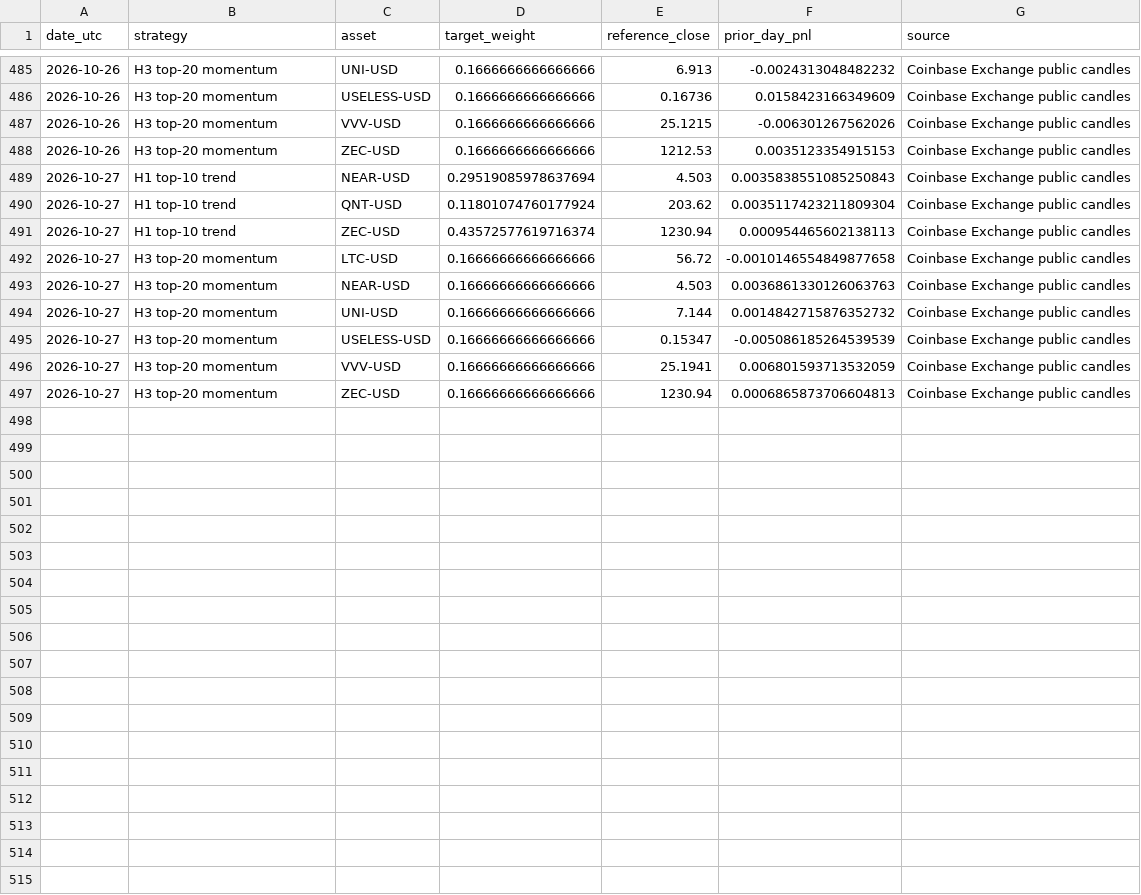
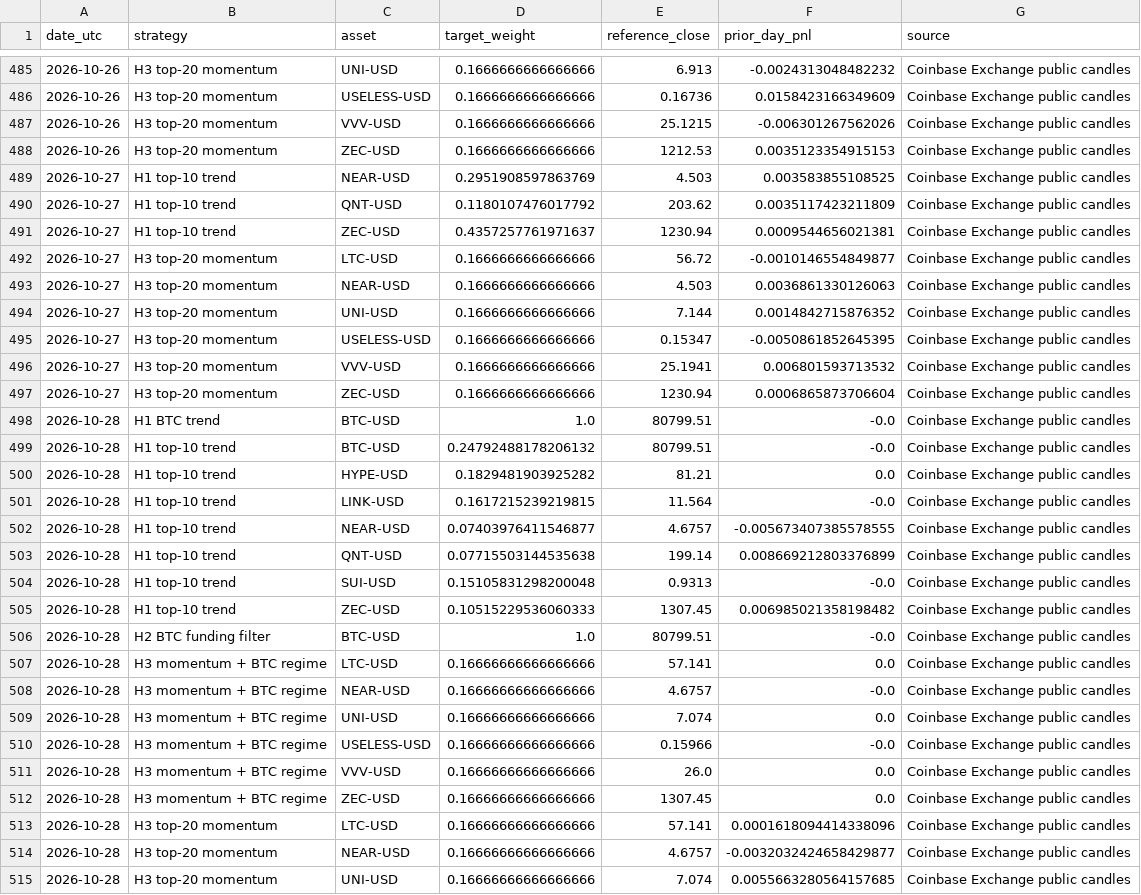
Before and after one commit to creditcomebackclub/crypto-trend-research, a CSV file: forward/paper_log.csv, drawn as a sheet; only a part is shown, gaps mark what is left out; the diff covers the shown part only.

```diff
--- a/forward/paper_log.csv
+++ b/forward/paper_log.csv
@@ -488,10 +488,28 @@ date_utc,strategy,asset,target_weight,reference_close,prior_day_pnl,source
 2026-10-26,H3 top-20 momentum,ZEC-USD,0.1666666666666666,1212.53,0.0035123354915153,Coinbase Exchange public candles
-2026-10-27,H1 top-10 trend,NEAR-USD,0.29519085978637694,4.503,0.0035838551085250843,Coinbase Exchange public candles
-2026-10-27,H1 top-10 trend,QNT-USD,0.11801074760177924,203.62,0.0035117423211809304,Coinbase Exchange public candles
-2026-10-27,H1 top-10 trend,ZEC-USD,0.43572577619716374,1230.94,0.000954465602138113,Coinbase Exchange public candles
-2026-10-27,H3 top-20 momentum,LTC-USD,0.16666666666666666,56.72,-0.0010146554849877658,Coinbase Exchange public candles
-2026-10-27,H3 top-20 momentum,NEAR-USD,0.16666666666666666,4.503,0.0036861330126063763,Coinbase Exchange public candles
-2026-10-27,H3 top-20 momentum,UNI-USD,0.16666666666666666,7.144,0.0014842715876352732,Coinbase Exchange public candles
-2026-10-27,H3 top-20 momentum,USELESS-USD,0.16666666666666666,0.15347,-0.005086185264539539,Coinbase Exchange public candles
-2026-10-27,H3 top-20 momentum,VVV-USD,0.16666666666666666,25.1941,0.006801593713532059,Coinbase Exchange public candles
-2026-10-27,H3 top-20 momentum,ZEC-USD,0.16666666666666666,1230.94,0.0006865873706604813,Coinbase Exchange public candles
+2026-10-27,H1 top-10 trend,NEAR-USD,0.2951908597863769,4.503,0.003583855108525,Coinbase Exchange public candles
+2026-10-27,H1 top-10 trend,QNT-USD,0.1180107476017792,203.62,0.0035117423211809,Coinbase Exchange public candles
+2026-10-27,H1 top-10 trend,ZEC-USD,0.4357257761971637,1230.94,0.0009544656021381,Coinbase Exchange public candles
+2026-10-27,H3 top-20 momentum,LTC-USD,0.1666666666666666,56.72,-0.0010146554849877,Coinbase Exchange public candles
+2026-10-27,H3 top-20 momentum,NEAR-USD,0.1666666666666666,4.503,0.0036861330126063,Coinbase Exchange public candles
+2026-10-27,H3 top-20 momentum,UNI-USD,0.1666666666666666,7.144,0.0014842715876352,Coinbase Exchange public candles
+2026-10-27,H3 top-20 momentum,USELESS-USD,0.1666666666666666,0.15347,-0.0050861852645395,Coinbase Exchange public candles
+2026-10-27,H3 top-20 momentum,VVV-USD,0.1666666666666666,25.1941,0.006801593713532,Coinbase Exchange public candles
+2026-10-27,H3 top-20 momentum,ZEC-USD,0.1666666666666666,1230.94,0.0006865873706604,Coinbase Exchange public candles
+2026-10-28,H1 BTC trend,BTC-USD,1.0,80799.51,-0.0,Coinbase Exchange public candles
+2026-10-28,H1 top-10 trend,BTC-USD,0.24792488178206132,80799.51,-0.0,Coinbase Exchange public candles
+2026-10-28,H1 top-10 trend,HYPE-USD,0.1829481903925282,81.21,0.0,Coinbase Exchange public candles
+2026-10-28,H1 top-10 trend,LINK-USD,0.1617215239219815,11.564,-0.0,Coinbase Exchange public candles
+2026-10-28,H1 top-10 trend,NEAR-USD,0.07403976411546877,4.6757,-0.005673407385578555,Coinbase Exchange public candles
+2026-10-28,H1 top-10 trend,QNT-USD,0.07715503144535638,199.14,0.008669212803376899,Coinbase Exchange public candles
+2026-10-28,H1 top-10 trend,SUI-USD,0.15105831298200048,0.9313,-0.0,Coinbase Exchange public candles
+2026-10-28,H1 top-10 trend,ZEC-USD,0.10515229536060333,1307.45,0.006985021358198482,Coinbase Exchange public candles
+2026-10-28,H2 BTC funding filter,BTC-USD,1.0,80799.51,-0.0,Coinbase Exchange public candles
+2026-10-28,H3 momentum + BTC regime,LTC-USD,0.16666666666666666,57.141,0.0,Coinbase Exchange public candles
+2026-10-28,H3 momentum + BTC regime,NEAR-USD,0.16666666666666666,4.6757,-0.0,Coinbase Exchange public candles
+2026-10-28,H3 momentum + BTC regime,UNI-USD,0.16666666666666666,7.074,0.0,Coinbase Exchange public candles
+2026-10-28,H3 momentum + BTC regime,USELESS-USD,0.16666666666666666,0.15966,-0.0,Coinbase Exchange public candles
+2026-10-28,H3 momentum + BTC regime,VVV-USD,0.16666666666666666,26.0,0.0,Coinbase Exchange public candles
+2026-10-28,H3 momentum + BTC regime,ZEC-USD,0.16666666666666666,1307.45,0.0,Coinbase Exchange public candles
+2026-10-28,H3 top-20 momentum,LTC-USD,0.16666666666666666,57.141,0.0001618094414338096,Coinbase Exchange public candles
+2026-10-28,H3 top-20 momentum,NEAR-USD,0.16666666666666666,4.6757,-0.0032032424658429877,Coinbase Exchange public candles
+2026-10-28,H3 top-20 momentum,UNI-USD,0.16666666666666666,7.074,0.0055663280564157685,Coinbase Exchange public candles
```
Also changed, not shown: 3 added rows elsewhere in this file.
